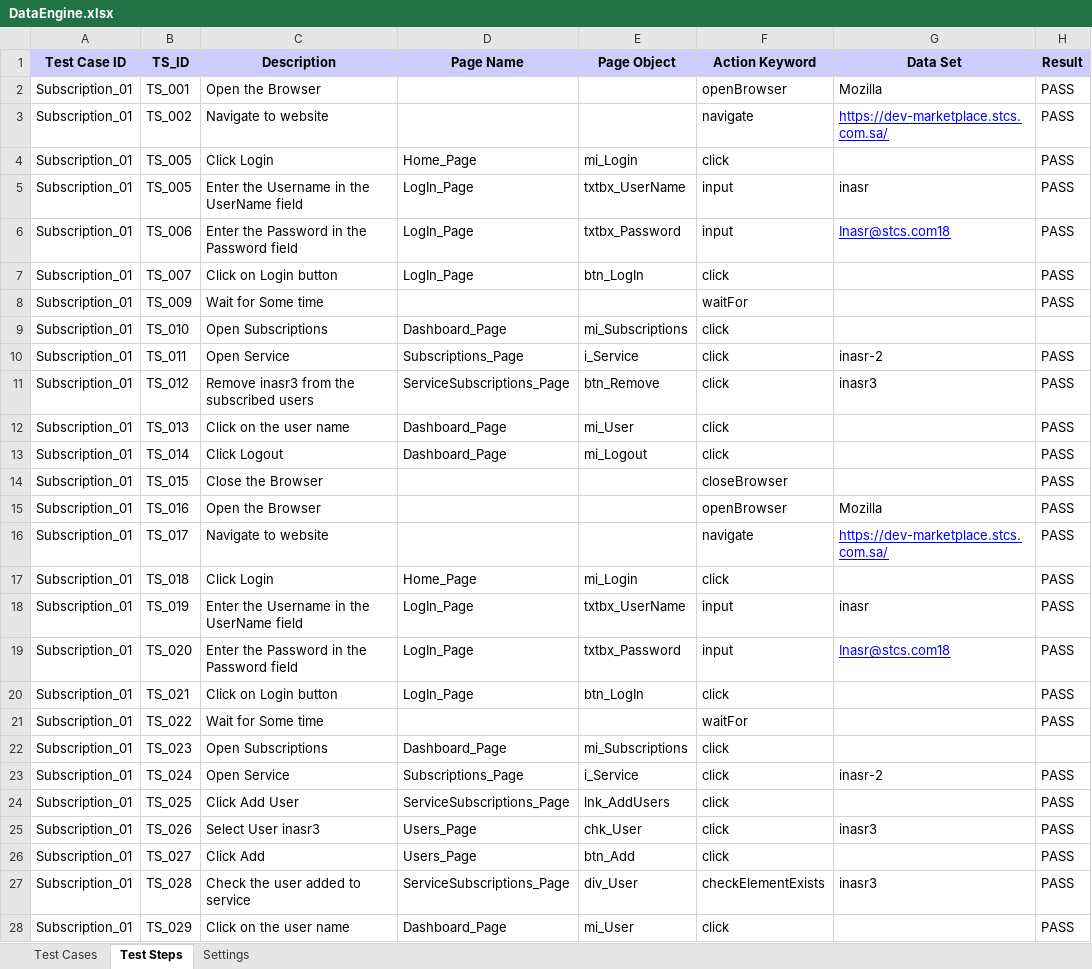
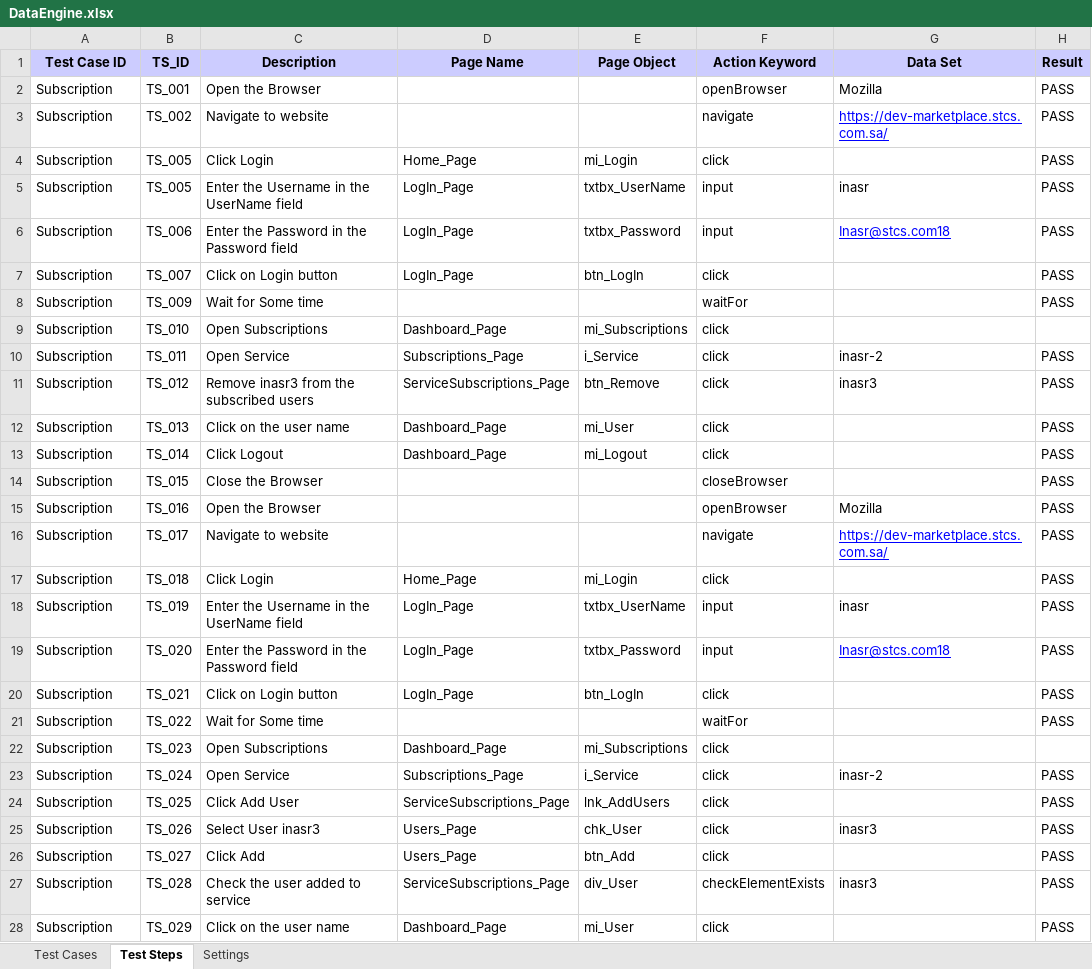
Before and after one commit to EtharMahmoud/Testntegration, an Excel workbook: src/main/resources/dataEngine/DataEngine.xlsx, sheet Test Steps, drawn as a sheet; only a part is shown; values as stored, in another font and other column widths than the file's, no borders; the diff covers the shown part only; the diff names each change by its address in the sheet, - before the commit and + after, or states it on an @@ line.

```diff
--- a/src/main/resources/dataEngine/DataEngine.xlsx (sheet Test Steps)
+++ b/src/main/resources/dataEngine/DataEngine.xlsx (sheet Test Steps)
-A2:A28 (Test Case ID): Subscription_01
+A2:A28 (Test Case ID): Subscription
```
Also changed, not shown: 11 edited cells elsewhere in this sheet, sheet Test Cases.
